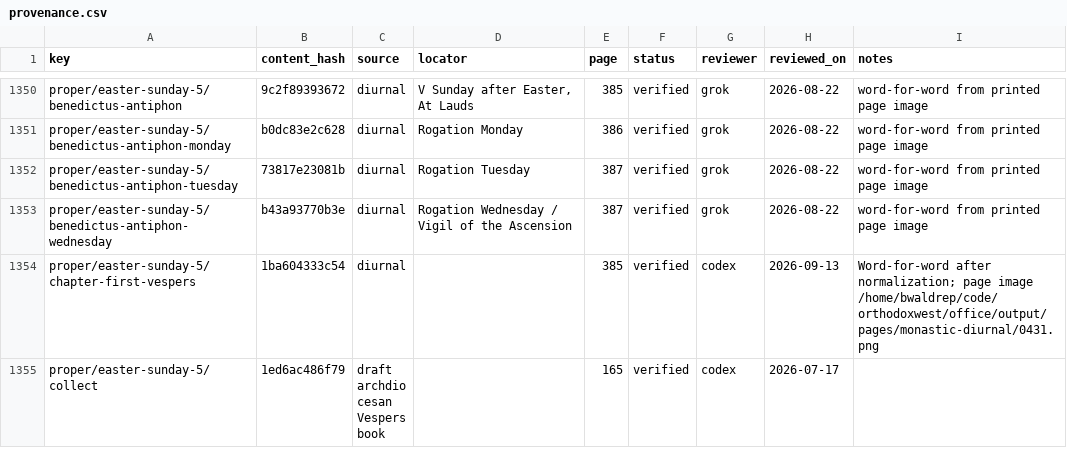
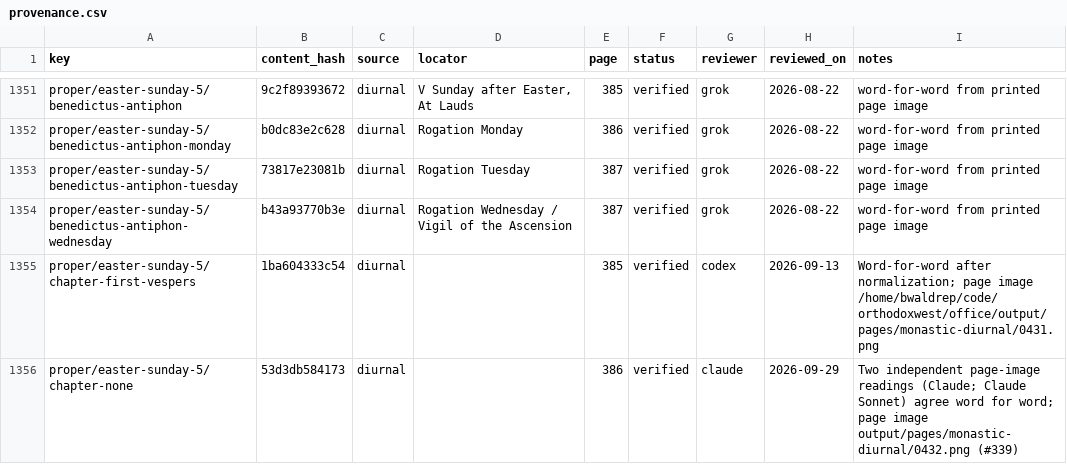
Before and after one commit to orthodoxwest/office, a CSV file: data/review/provenance.csv, drawn as a sheet; only a part is shown, gaps mark what is left out; the shorter side is filled out with more unchanged rows; the diff covers the shown part only.

Commit message:
Repair propers traced to copied ordo lines
- II and V Sunday after Easter chapters from Diurnal pp. 377-378 and
  385-386 (#335, #339)
- Octave Day of Ss Peter and Paul II Vespers antiphons from the Common
  of Apostles p. 12* (#382)
- Drop the Athanasius and Chrysologus Lauds-psalmody holds (#383, #384)
- St Gorazd takes the second Martyr-Bishop collect, 22* (#394)
- Ascension octave commemoration at the Sunday's II Vespers from
  Diurnal p. 393 (#398)
- Chair of St Peter collect in the supplement's wording (#472)

```diff
--- a/data/review/provenance.csv
+++ b/data/review/provenance.csv
@@ -1354 +1355,2 @@ proper/easter-sunday-5/benedictus-antiphon-wednesday,b43a93770b3e,diurnal,Rogati
 proper/easter-sunday-5/chapter-first-vespers,1ba604333c54,diurnal,,385,verified,codex,2026-09-13,Word-for-word after normalization; page image /home/bwaldrep/code/orthodoxwest/office/output/pages/monastic-diurnal/0431.png
+proper/easter-sunday-5/chapter-none,53d3db584173,diurnal,,386,verified,claude,2026-09-29,Two independent page-image readings (Claude; Claude Sonnet) agree word for word; page image output/pages/monastic-diurnal/0432.png (#339)
```
Also changed, not shown: 2 added rows and 7 edited cells elsewhere in this file, 9 other files.
